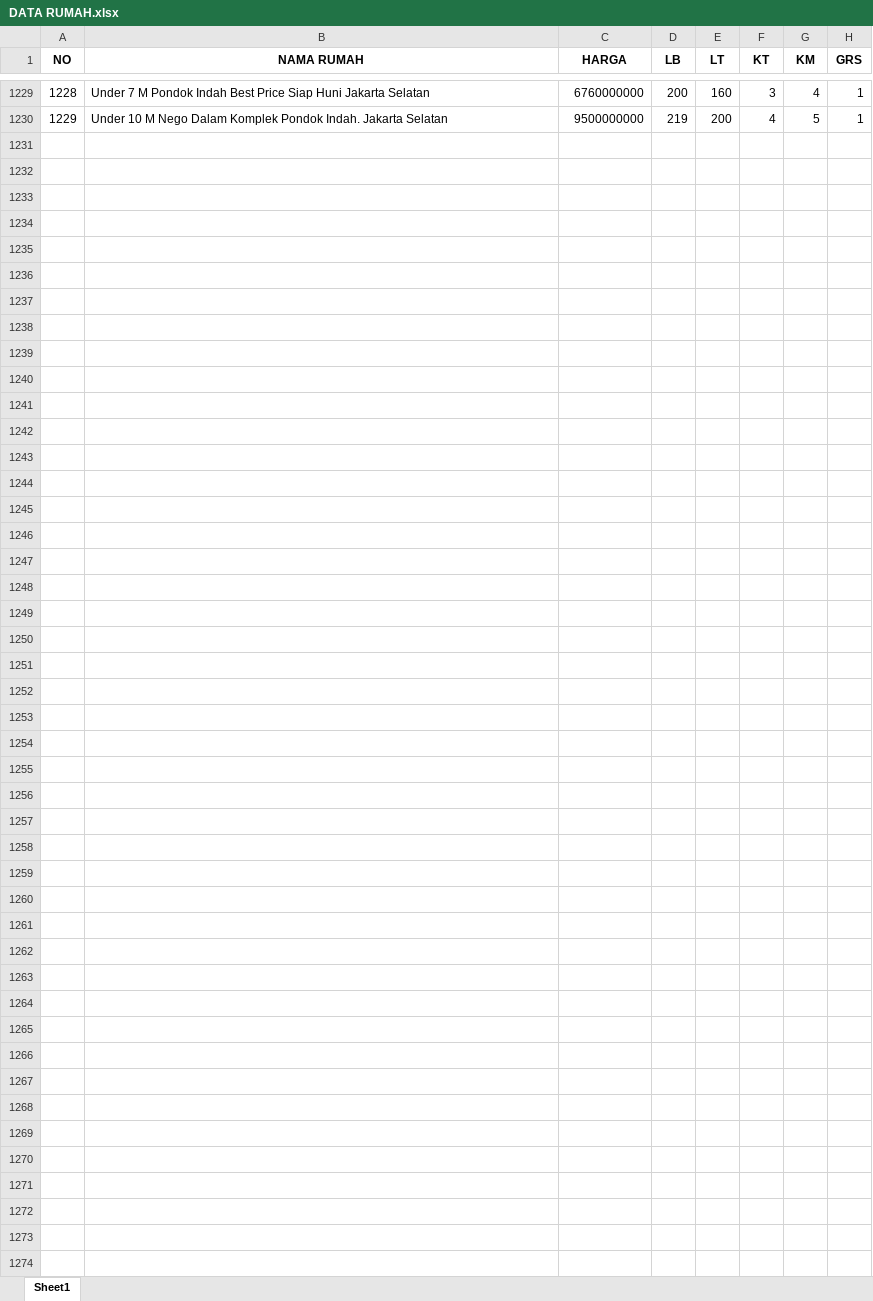
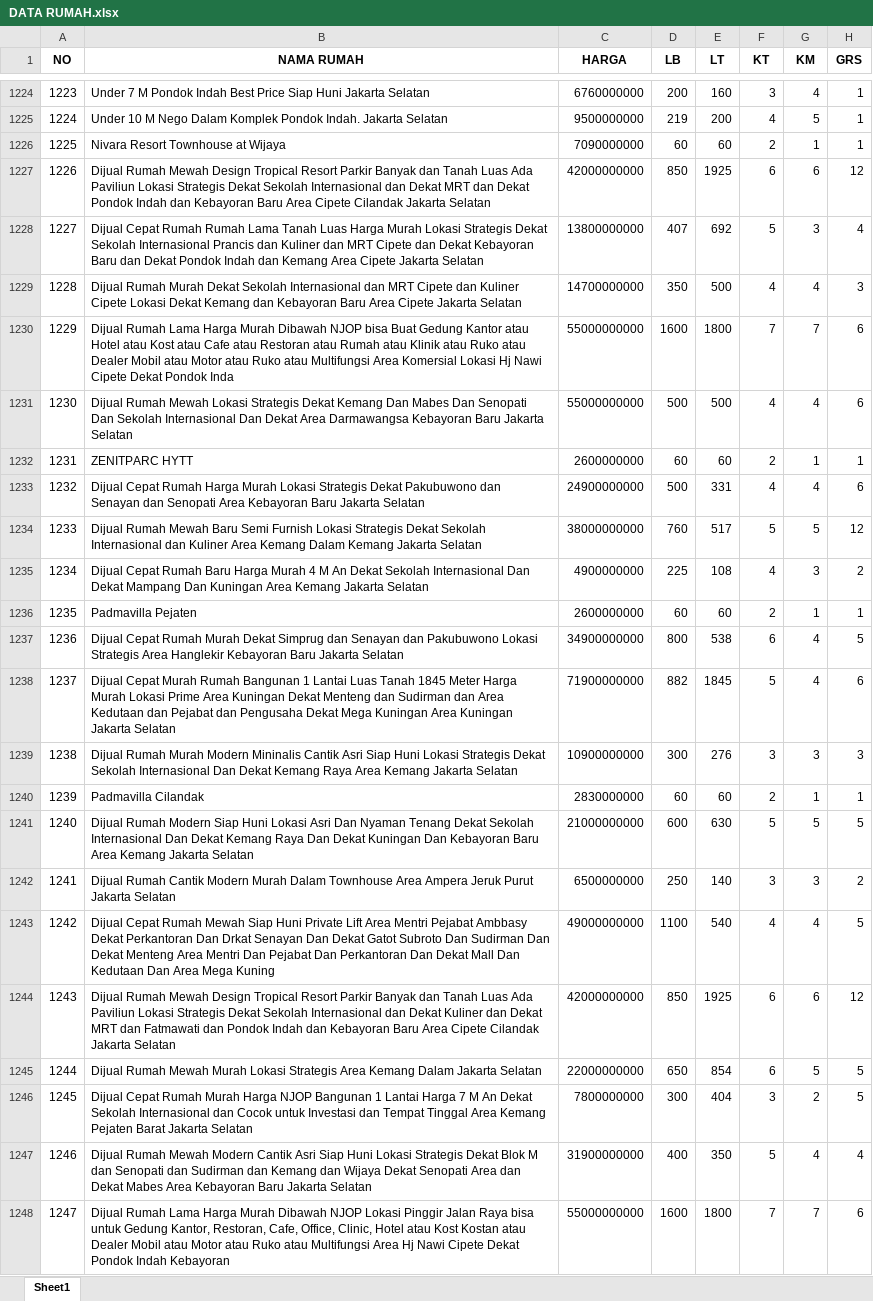
Before and after one commit to sains-data/MLOPS-8-RA, an Excel workbook: data/raw/DATA RUMAH.xlsx, sheet Sheet1, drawn as a sheet; only a part is shown, gaps mark what is left out; values as stored, in another font and other column widths than the file's, no borders; the diff names each change by its address in the sheet, - before the commit and + after, or states it on an @@ line.

```diff
--- a/data/raw/DATA RUMAH.xlsx (sheet Sheet1)
+++ b/data/raw/DATA RUMAH.xlsx (sheet Sheet1)
@@ column A (NO) renumbered between rows 1095 and 1225 @@
+row 1226: 1225 | Nivara Resort Townhouse at Wijaya | 7090000000 | 60 | 60 | 2 | 1 | 1
+row 1227: 1226 | Dijual Rumah Mewah Design Tropical Resort Parkir Banyak dan Tanah Luas Ada Paviliun Lokasi Strategis Dekat Sekolah Internasional dan Dekat MRT dan Dekat Pondok Indah dan Kebayoran Baru Area Cipete Cilandak Jakarta Selatan | 42000000000 | 850 | 1925 | 6 | 6 | 12
+row 1228: 1227 | Dijual Cepat Rumah Rumah Lama Tanah Luas Harga Murah Lokasi Strategis Dekat Sekolah Internasional Prancis dan Kuliner dan MRT Cipete dan Dekat Kebayoran Baru dan Dekat Pondok Indah dan Kemang Area Cipete Jakarta Selatan | 13800000000 | 407 | 692 | 5 | 3 | 4
+row 1229: 1228 | Dijual Rumah Murah Dekat Sekolah Internasional dan MRT Cipete dan Kuliner Cipete Lokasi Dekat Kemang dan Kebayoran Baru Area Cipete Jakarta Selatan | 14700000000 | 350 | 500 | 4 | 4 | 3
+row 1230: 1229 | Dijual Rumah Lama Harga Murah Dibawah NJOP bisa Buat Gedung Kantor atau Hotel atau Kost atau Cafe atau Restoran atau Rumah atau Klinik atau Ruko atau Dealer Mobil atau Motor atau Ruko atau Multifungsi Area Komersial Lokasi Hj Nawi Cipete Dekat Pondok Inda | 55000000000 | 1600 | 1800 | 7 | 7 | 6
@@ row 1104 moved to row 1231: 1230 @@
+row 1232: 1231 | ZENITPARC HYTT | 2600000000 | 60 | 60 | 2 | 1 | 1
+row 1233: 1232 | Dijual Cepat Rumah Harga Murah Lokasi Strategis Dekat Pakubuwono dan Senayan dan Senopati Area Kebayoran Baru Jakarta Selatan | 24900000000 | 500 | 331 | 4 | 4 | 6
+row 1234: 1233 | Dijual Rumah Mewah Baru Semi Furnish Lokasi Strategis Dekat Sekolah Internasional dan Kuliner Area Kemang Dalam Kemang Jakarta Selatan | 38000000000 | 760 | 517 | 5 | 5 | 12
+row 1235: 1234 | Dijual Cepat Rumah Baru Harga Murah 4 M An Dekat Sekolah Internasional Dan Dekat Mampang Dan Kuningan Area Kemang Jakarta Selatan | 4900000000 | 225 | 108 | 4 | 3 | 2
+row 1236: 1235 | Padmavilla Pejaten | 2600000000 | 60 | 60 | 2 | 1 | 1
@@ row 1102 moved to row 1237: 1236 @@
+row 1238: 1237 | Dijual Cepat Murah Rumah Bangunan 1 Lantai Luas Tanah 1845 Meter Harga Murah Lokasi Prime Area Kuningan Dekat Menteng dan Sudirman dan Area Kedutaan dan Pejabat dan Pengusaha Dekat Mega Kuningan Area Kuningan Jakarta Selatan | 71900000000 | 882 | 1845 | 5 | 4 | 6
+row 1239: 1238 | Dijual Rumah Murah Modern Mininalis Cantik Asri Siap Huni Lokasi Strategis Dekat Sekolah Internasional Dan Dekat Kemang Raya Area Kemang Jakarta Selatan | 10900000000 | 300 | 276 | 3 | 3 | 3
+row 1240: 1239 | Padmavilla Cilandak | 2830000000 | 60 | 60 | 2 | 1 | 1
+row 1241: 1240 | Dijual Rumah Modern Siap Huni Lokasi Asri Dan Nyaman Tenang Dekat Sekolah Internasional Dan Dekat Kemang Raya Dan Dekat Kuningan Dan Kebayoran Baru Area Kemang Jakarta Selatan | 21000000000 | 600 | 630 | 5 | 5 | 5
+row 1242: 1241 | Dijual Rumah Cantik Modern Murah Dalam Townhouse Area Ampera Jeruk Purut Jakarta Selatan | 6500000000 | 250 | 140 | 3 | 3 | 2
+row 1243: 1242 | Dijual Cepat Rumah Mewah Siap Huni Private Lift Area Mentri Pejabat Ambbasy Dekat Perkantoran Dan Drkat Senayan Dan Dekat Gatot Subroto Dan Sudirman Dan Dekat Menteng Area Mentri Dan Pejabat Dan Perkantoran Dan Dekat Mall Dan Kedutaan Dan Area Mega Kuning | 49000000000 | 1100 | 540 | 4 | 4 | 5
+row 1244: 1243 | Dijual Rumah Mewah Design Tropical Resort Parkir Banyak dan Tanah Luas Ada Paviliun Lokasi Strategis Dekat Sekolah Internasional dan Dekat Kuliner dan Dekat MRT dan Fatmawati dan Pondok Indah dan Kebayoran Baru Area Cipete Cilandak Jakarta Selatan | 42000000000 | 850 | 1925 | 6 | 6 | 12
@@ row 1100 moved to row 1245: 1244 @@
@@ row 1095 moved to row 1246: 1245 @@
@@ row 1096 moved to row 1247: 1246 @@
+row 1248: 1247 | Dijual Rumah Lama Harga Murah Dibawah NJOP Lokasi Pinggir Jalan Raya bisa untuk Gedung Kantor, Restoran, Cafe, Office, Clinic, Hotel atau Kost Kostan atau Dealer Mobil atau Motor atau Ruko atau Multifungsi Area Hj Nawi Cipete Dekat Pondok Indah Kebayoran | 55000000000 | 1600 | 1800 | 7 | 7 | 6
```
Also changed, not shown: 6 other files.
